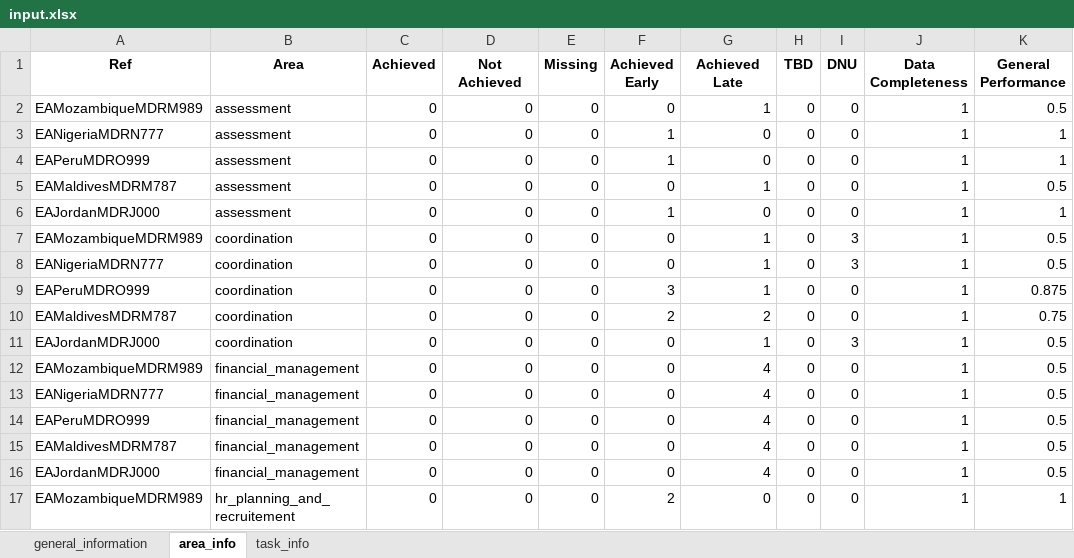
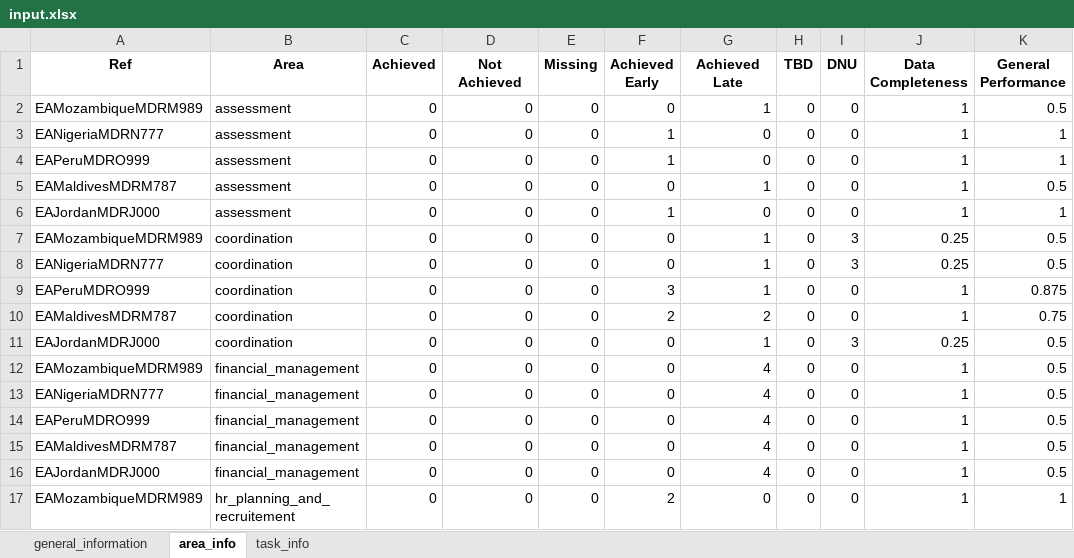
Before and after one commit to TKartist/Dashlivery, an Excel workbook: power_bi_input/input.xlsx, sheet area_info, drawn as a sheet; only a part is shown; values as stored, in another font and other column widths than the file's, no borders; the diff names each change by its address in the sheet, - before the commit and + after, or states it on an @@ line.

```diff
--- a/power_bi_input/input.xlsx (sheet area_info)
+++ b/power_bi_input/input.xlsx (sheet area_info)
-J7:J8 (Data Completeness): 1
+J7:J8 (Data Completeness): 0.25
-J11 (Data Completeness): 1
+J11 (Data Completeness): 0.25
```
Also changed, not shown: sheet task_info, sheet general_information, 7 other files.
